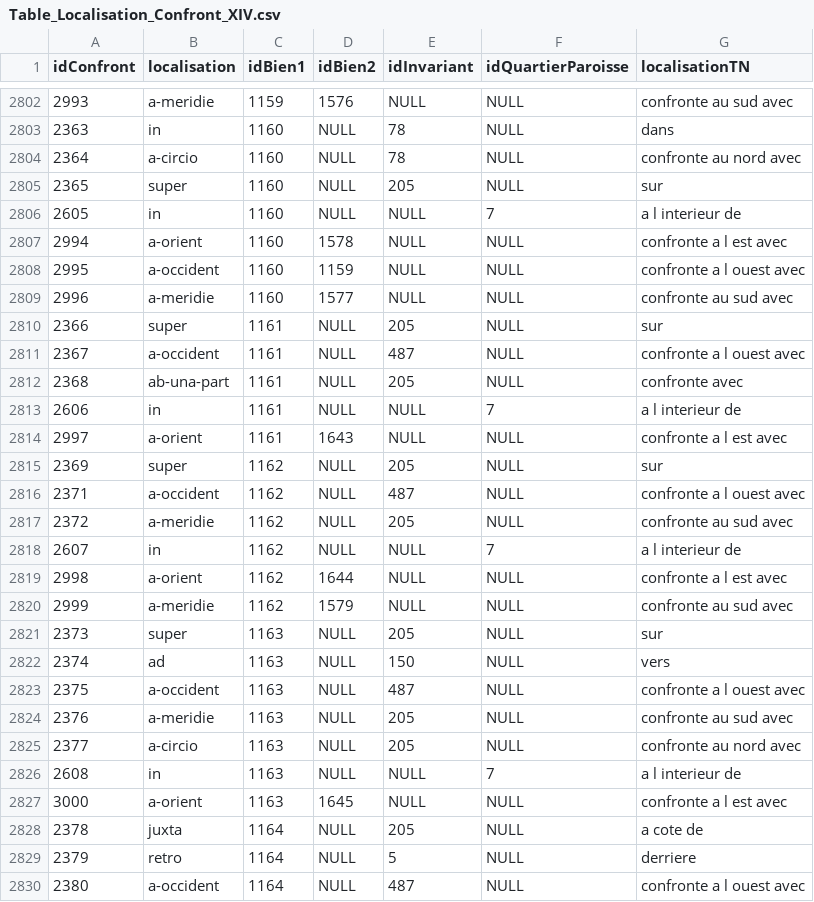
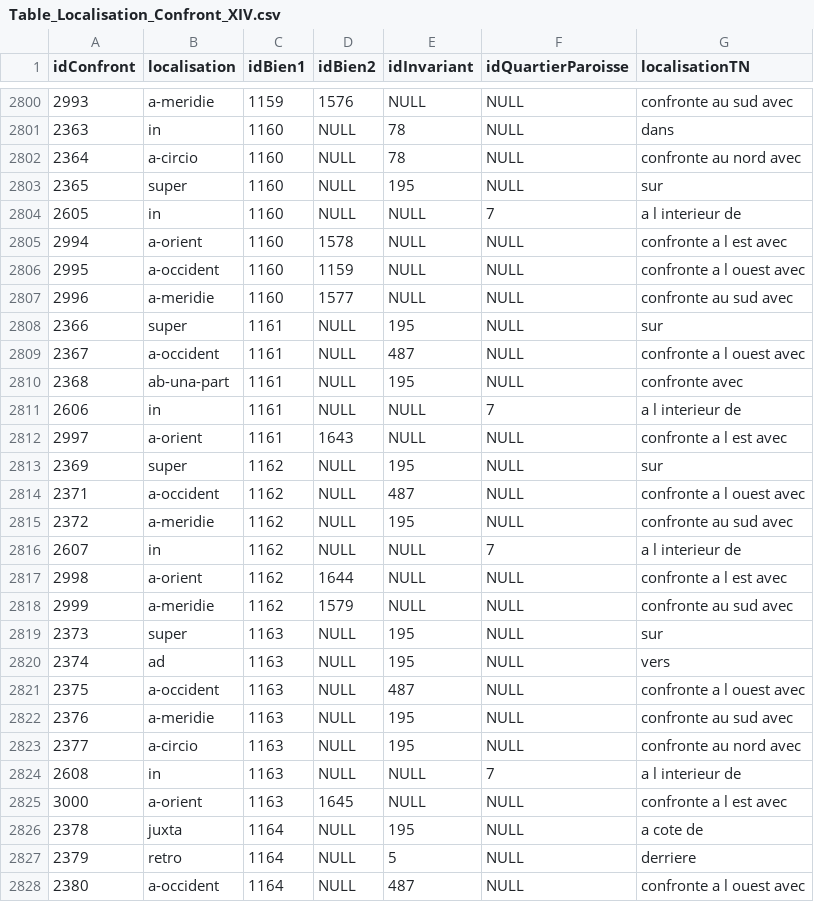
Before and after one commit to CompNet/MedievalAvignon, a CSV file: in/analysis/Table_Localisation_Confront_XIV.csv, drawn as a sheet; only a part is shown, gaps mark what is left out; the diff covers the shown part only.

```diff
--- a/in/analysis/Table_Localisation_Confront_XIV.csv
+++ b/in/analysis/Table_Localisation_Confront_XIV.csv
@@ -2804,3 +2802,3 @@ idConfront,localisation,idBien1,idBien2,idInvariant,idQuartierParoisse,localisat
 2364,a-circio,1160,NULL,78,NULL,confronte au nord avec
-2365,super,1160,NULL,205,NULL,sur
+2365,super,1160,NULL,195,NULL,sur
 2605,in,1160,NULL,NULL,7,a l interieur de
@@ -2809,10 +2807,10 @@ idConfront,localisation,idBien1,idBien2,idInvariant,idQuartierParoisse,localisat
 2996,a-meridie,1160,1577,NULL,NULL,confronte au sud avec
-2366,super,1161,NULL,205,NULL,sur
+2366,super,1161,NULL,195,NULL,sur
 2367,a-occident,1161,NULL,487,NULL,confronte a l ouest avec
-2368,ab-una-part,1161,NULL,205,NULL,confronte avec
+2368,ab-una-part,1161,NULL,195,NULL,confronte avec
 2606,in,1161,NULL,NULL,7,a l interieur de
 2997,a-orient,1161,1643,NULL,NULL,confronte a l est avec
-2369,super,1162,NULL,205,NULL,sur
+2369,super,1162,NULL,195,NULL,sur
 2371,a-occident,1162,NULL,487,NULL,confronte a l ouest avec
-2372,a-meridie,1162,NULL,205,NULL,confronte au sud avec
+2372,a-meridie,1162,NULL,195,NULL,confronte au sud avec
 2607,in,1162,NULL,NULL,7,a l interieur de
@@ -2820,10 +2818,10 @@ idConfront,localisation,idBien1,idBien2,idInvariant,idQuartierParoisse,localisat
 2999,a-meridie,1162,1579,NULL,NULL,confronte au sud avec
-2373,super,1163,NULL,205,NULL,sur
-2374,ad,1163,NULL,150,NULL,vers
+2373,super,1163,NULL,195,NULL,sur
+2374,ad,1163,NULL,195,NULL,vers
 2375,a-occident,1163,NULL,487,NULL,confronte a l ouest avec
-2376,a-meridie,1163,NULL,205,NULL,confronte au sud avec
-2377,a-circio,1163,NULL,205,NULL,confronte au nord avec
+2376,a-meridie,1163,NULL,195,NULL,confronte au sud avec
+2377,a-circio,1163,NULL,195,NULL,confronte au nord avec
 2608,in,1163,NULL,NULL,7,a l interieur de
 3000,a-orient,1163,1645,NULL,NULL,confronte a l est avec
-2378,juxta,1164,NULL,205,NULL,a cote de
+2378,juxta,1164,NULL,195,NULL,a cote de
 2379,retro,1164,NULL,5,NULL,derriere
```
Also changed, not shown: 2 removed rows and 6 edited cells elsewhere in this file, in/analysis/Table_Bien.csv.
